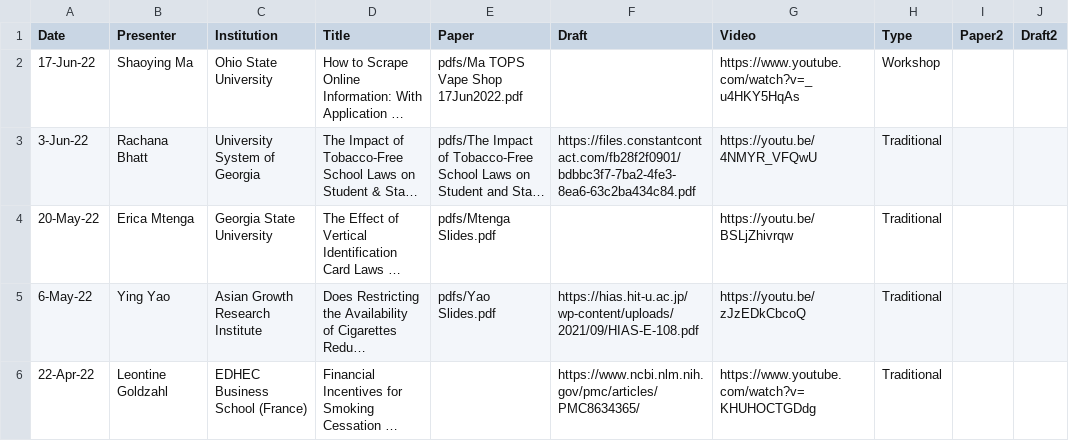
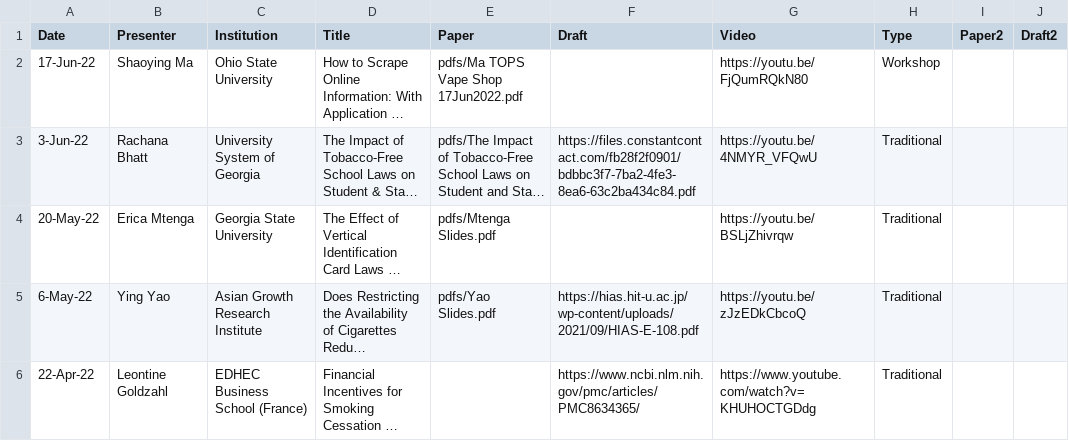
Before and after one commit to ernbilen/test_website_tops, a CSV file: _data/past_seminars.csv, drawn as a sheet; only a part is shown; long unchanged cells end in …; the diff names each change by its address in the sheet, - before the commit and + after, or states it on an @@ line.

Commit message:
video

```diff
--- a/_data/past_seminars.csv
+++ b/_data/past_seminars.csv
-G2 (Video): https://www.youtube.com/watch?v=_u4HKY5HqAs
+G2 (Video): https://youtu.be/FjQumRQkN80
```
